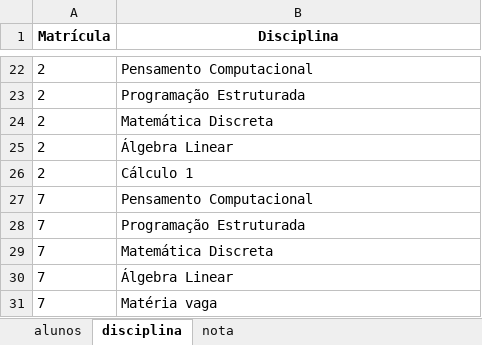
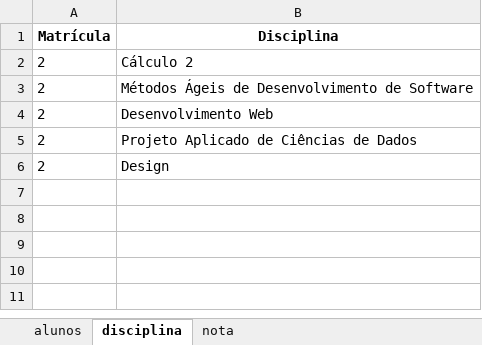
Before and after one commit to LuigiAjello/CADASTRO_ALUNOS, an Excel workbook: data/cadastroalunos.xlsx, sheet disciplina, drawn as a sheet; only a part is shown, gaps mark what is left out; values as stored, in another font and other column widths than the file's, no borders; removed rows and columns are numbered as before the commit, all else as after; the diff covers the shown part only; the diff names each change by its address in the sheet, - before the commit and + after, or states it on an @@ line.

```diff
--- a/data/cadastroalunos.xlsx (sheet disciplina)
+++ b/data/cadastroalunos.xlsx (sheet disciplina)
-B2 (Disciplina): Pensamento Computacional
+B2 (Disciplina): Cálculo 2
-B3 (Disciplina): Programação Estruturada
+B3 (Disciplina): Métodos Ágeis de Desenvolvimento de Software
-B4 (Disciplina): Matemática Discreta
+B4 (Disciplina): Desenvolvimento Web
-B5 (Disciplina): Álgebra Linear
+B5 (Disciplina): Projeto Aplicado de Ciências de Dados
-B6 (Disciplina): Cálculo 1
+B6 (Disciplina): Design
-row 27: 7 | Pensamento Computacional
-row 28: 7 | Programação Estruturada
-row 29: 7 | Matemática Discreta
-row 30: 7 | Álgebra Linear
-row 31: 7 | Matéria vaga
```
Also changed, not shown: 20 removed rows elsewhere in this sheet, sheet nota, sheet alunos, 11 other files.
